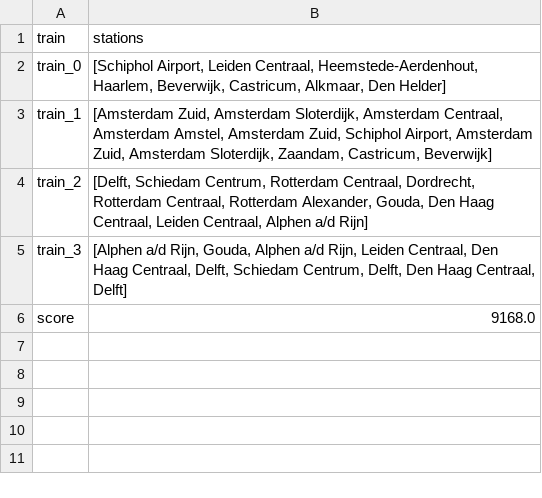
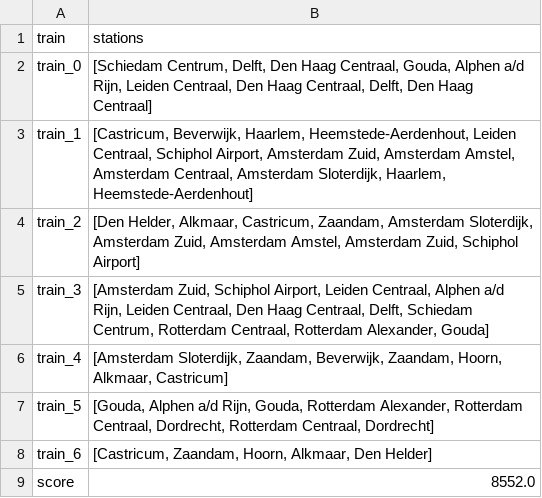
Before and after one commit to josjeveugen/RailNL, a CSV file: results/output.csv, drawn as a sheet.

```diff
--- a/results/output.csv
+++ b/results/output.csv
@@ -1,6 +1,9 @@
 train,stations
-train_0,"[Schiphol Airport, Leiden Centraal, Heemstede-Aerdenhout, Haarlem, Beverwijk, Castricum, Alkmaar, Den Helder]"
-train_1,"[Amsterdam Zuid, Amsterdam Sloterdijk, Amsterdam Centraal, Amsterdam Amstel, Amsterdam Zuid, Schiphol Airport, Amsterdam Zuid, Amsterdam Sloterdijk, Zaandam, Castricum, Beverwijk]"
-train_2,"[Delft, Schiedam Centrum, Rotterdam Centraal, Dordrecht, Rotterdam Centraal, Rotterdam Alexander, Gouda, Den Haag Centraal, Leiden Centraal, Alphen a/d Rijn]"
-train_3,"[Alphen a/d Rijn, Gouda, Alphen a/d Rijn, Leiden Centraal, Den Haag Centraal, Delft, Schiedam Centrum, Delft, Den Haag Centraal, Delft]"
-score,9168.0
+train_0,"[Schiedam Centrum, Delft, Den Haag Centraal, Gouda, Alphen a/d Rijn, Leiden Centraal, Den Haag Centraal, Delft, Den Haag Centraal]"
+train_1,"[Castricum, Beverwijk, Haarlem, Heemstede-Aerdenhout, Leiden Centraal, Schiphol Airport, Amsterdam Zuid, Amsterdam Amstel, Amsterdam Centraal, Amsterdam Sloterdijk, Haarlem, Heemstede-Aerdenhout]"
+train_2,"[Den Helder, Alkmaar, Castricum, Zaandam, Amsterdam Sloterdijk, Amsterdam Zuid, Amsterdam Amstel, Amsterdam Zuid, Schiphol Airport]"
+train_3,"[Amsterdam Zuid, Schiphol Airport, Leiden Centraal, Alphen a/d Rijn, Leiden Centraal, Den Haag Centraal, Delft, Schiedam Centrum, Rotterdam Centraal, Rotterdam Alexander, Gouda]"
+train_4,"[Amsterdam Sloterdijk, Zaandam, Beverwijk, Zaandam, Hoorn, Alkmaar, Castricum]"
+train_5,"[Gouda, Alphen a/d Rijn, Gouda, Rotterdam Alexander, Rotterdam Centraal, Dordrecht, Rotterdam Centraal, Dordrecht]"
+train_6,"[Castricum, Zaandam, Hoorn, Alkmaar, Den Helder]"
+score,8552.0
```
Also changed, not shown: 3 other files.
